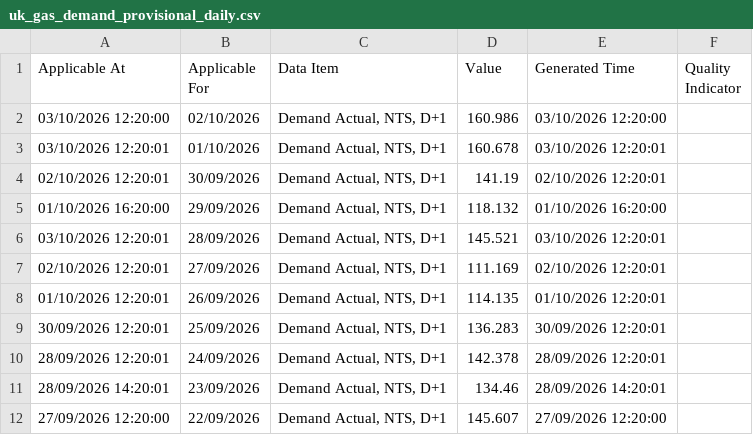
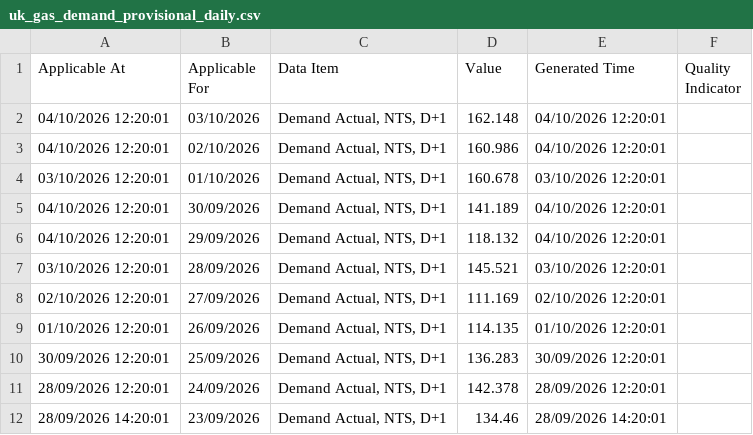
Before and after one commit to xdityx/xoserve-uk-gas-demand-forecasting, a CSV file: data/raw/uk_gas_demand_provisional_daily.csv, drawn as a sheet; only a part is shown; the shorter side is filled out with more unchanged rows.

```diff
--- a/data/raw/uk_gas_demand_provisional_daily.csv
+++ b/data/raw/uk_gas_demand_provisional_daily.csv
@@ -1,6 +1,7 @@
 Applicable At,Applicable For,Data Item,Value,Generated Time,Quality Indicator
-03/10/2026 12:20:00,02/10/2026,"Demand Actual, NTS, D+1",160.986,03/10/2026 12:20:00,
+04/10/2026 12:20:01,03/10/2026,"Demand Actual, NTS, D+1",162.148,04/10/2026 12:20:01,
+04/10/2026 12:20:01,02/10/2026,"Demand Actual, NTS, D+1",160.986,04/10/2026 12:20:01,
 03/10/2026 12:20:01,01/10/2026,"Demand Actual, NTS, D+1",160.678,03/10/2026 12:20:01,
-02/10/2026 12:20:01,30/09/2026,"Demand Actual, NTS, D+1",141.19,02/10/2026 12:20:01,
-01/10/2026 16:20:00,29/09/2026,"Demand Actual, NTS, D+1",118.132,01/10/2026 16:20:00,
+04/10/2026 12:20:01,30/09/2026,"Demand Actual, NTS, D+1",141.189,04/10/2026 12:20:01,
+04/10/2026 12:20:01,29/09/2026,"Demand Actual, NTS, D+1",118.132,04/10/2026 12:20:01,
 03/10/2026 12:20:01,28/09/2026,"Demand Actual, NTS, D+1",145.521,03/10/2026 12:20:01,
```
Also changed, not shown: data/raw/uk_gas_demand_daily.csv, 4 other files.
